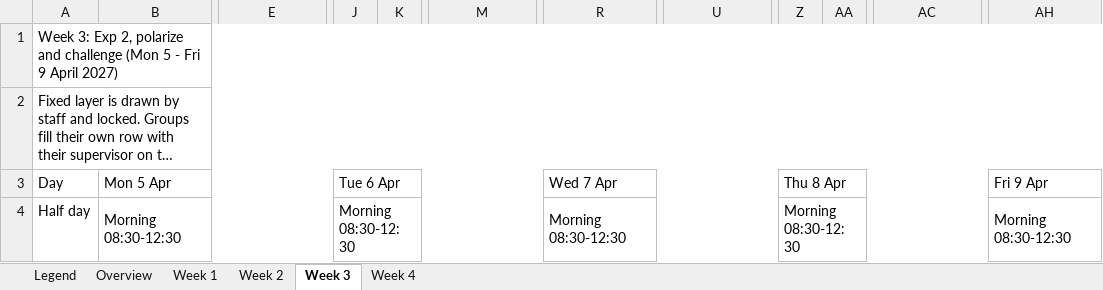
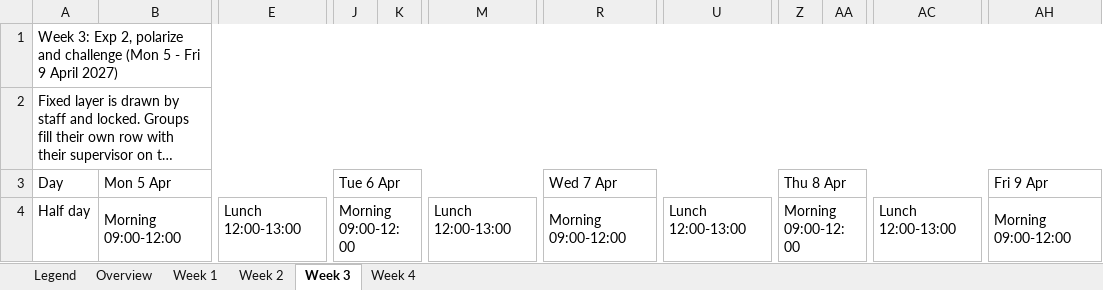
Before and after one commit to TizzuLab/Blockrophage, an Excel workbook: schedule/Blockcourse_Gantt_FS2027.xlsx, sheet Week 3, drawn as a sheet; only a part is shown, gaps mark what is left out; long unchanged cells end in …; values as stored, in another font and other column widths than the file's, no cell formats; removed rows and columns are numbered as before the commit, all else as after; the diff covers the shown part only; the diff names each change by its address in the sheet, - before the commit and + after, or states it on an @@ line.

```diff
--- a/schedule/Blockcourse_Gantt_FS2027.xlsx (sheet Week 3)
+++ b/schedule/Blockcourse_Gantt_FS2027.xlsx (sheet Week 3)
+column J, rows 3-4: Tue 6 Apr | Morning 09:00-12:00
-column K, empty
+column Z, rows 3-4: Thu 8 Apr | Morning 09:00-12:00
-column AA, empty
-K3: Tue 6 Apr
+K3: (empty)
-J3:Q3 merged
-AA3: Thu 8 Apr
+AA3: (empty)
-Z3:AG3 merged
-B4: Morning 08:30-12:30
+B4: Morning 09:00-12:00
-B4:E4 merged
+B4:D4 merged
-E4: (empty)
+E4: Lunch 12:00-13:00
-K4: Morning 08:30-12:30
+K4: (empty)
-J4:M4 merged
-M4: (empty)
+M4: Lunch 12:00-13:00
-R4: Morning 08:30-12:30
+R4: Morning 09:00-12:00
-R4:U4 merged
+R4:T4 merged
-U4: (empty)
+U4: Lunch 12:00-13:00
-AA4: Morning 08:30-12:30
+AA4: (empty)
-Z4:AC4 merged
-AC4: (empty)
+AC4: Lunch 12:00-13:00
-AH4: Morning 08:30-12:30
+AH4: Morning 09:00-12:00
-AH4:AK4 merged
+AH4:AJ4 merged
```
Also changed, not shown: 73 edited cells and merged cells elsewhere in this sheet, sheet Week 4, sheet Week 2, sheet Week 1, sheet Overview, sheet Legend, cell formats, 6 other files.
